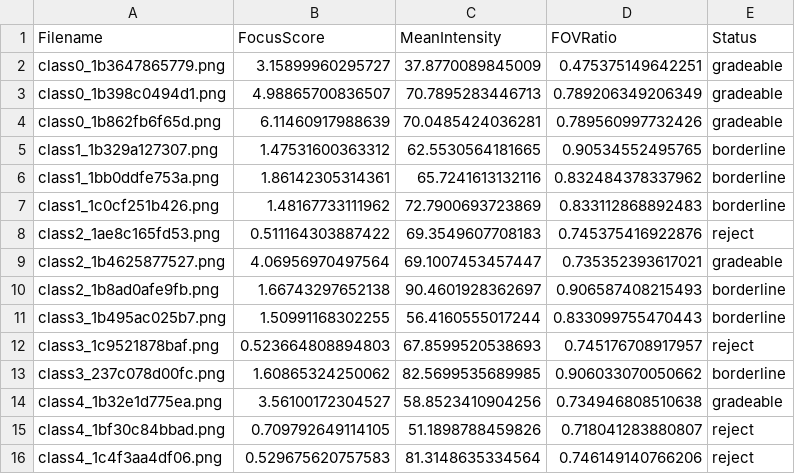
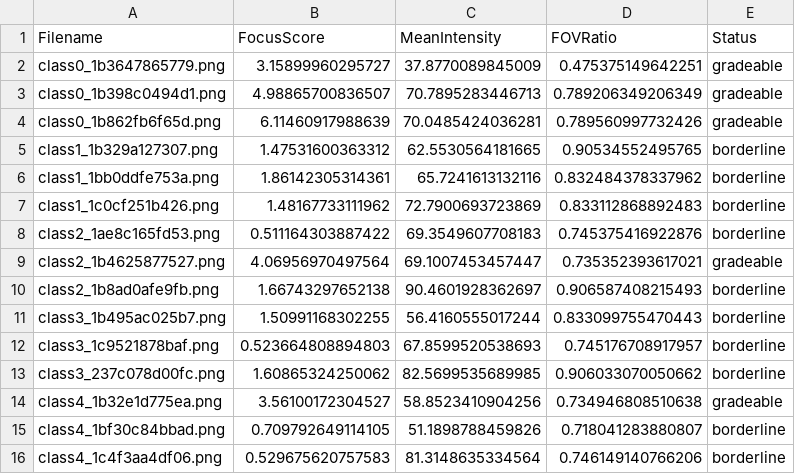
Before and after one commit to Nishtha211106/netrika-prototype, a CSV file: preprocessing/quality_report.csv, drawn as a sheet.

```diff
--- a/preprocessing/quality_report.csv
+++ b/preprocessing/quality_report.csv
@@ -7,3 +7,3 @@ class1_1bb0ddfe753a.png,1.86142305314361,65.7241613132116,0.832484378337962,bord
 class1_1c0cf251b426.png,1.48167733111962,72.7900693723869,0.833112868892483,borderline
-class2_1ae8c165fd53.png,0.511164303887422,69.3549607708183,0.745375416922876,reject
+class2_1ae8c165fd53.png,0.511164303887422,69.3549607708183,0.745375416922876,borderline
 class2_1b4625877527.png,4.06956970497564,69.1007453457447,0.735352393617021,gradeable
@@ -11,6 +11,6 @@ class2_1b8ad0afe9fb.png,1.66743297652138,90.4601928362697,0.906587408215493,bord
 class3_1b495ac025b7.png,1.50991168302255,56.4160555017244,0.833099755470443,borderline
-class3_1c9521878baf.png,0.523664808894803,67.8599520538693,0.745176708917957,reject
+class3_1c9521878baf.png,0.523664808894803,67.8599520538693,0.745176708917957,borderline
 class3_237c078d00fc.png,1.60865324250062,82.5699535689985,0.906033070050662,borderline
 class4_1b32e1d775ea.png,3.56100172304527,58.8523410904256,0.734946808510638,gradeable
-class4_1bf30c84bbad.png,0.709792649114105,51.1898788459826,0.718041283880807,reject
-class4_1c4f3aa4df06.png,0.529675620757583,81.3148635334564,0.746149140766206,reject
+class4_1bf30c84bbad.png,0.709792649114105,51.1898788459826,0.718041283880807,borderline
+class4_1c4f3aa4df06.png,0.529675620757583,81.3148635334564,0.746149140766206,borderline
```
Also changed, not shown: 17 other files.
